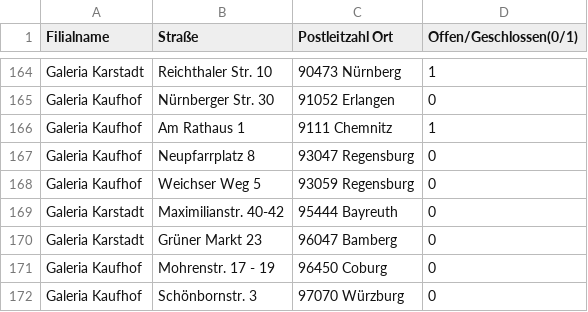
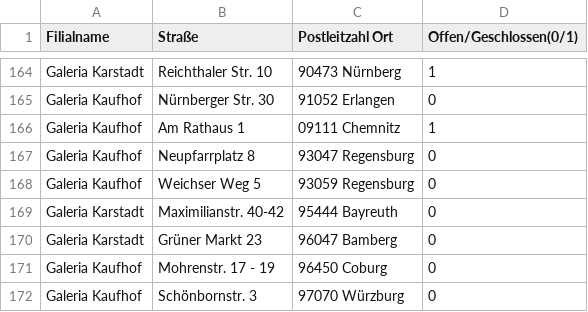
Before and after one commit to tifa365/Galeria-Karstadt-Kaufhof-Filialen, a CSV file: Filialen Galeria Karstadt csv.csv, drawn as a sheet; only a part is shown, gaps mark what is left out.

Commit message:
Update Filialen Galeria Karstadt csv.csv

```diff
--- a/Filialen Galeria Karstadt csv.csv
+++ b/Filialen Galeria Karstadt csv.csv
@@ -165,3 +165,3 @@ Galeria Karstadt,Reichthaler Str. 10,90473 Nürnberg,1
 Galeria Kaufhof,Nürnberger Str. 30,91052 Erlangen,0
-Galeria Kaufhof,Am Rathaus 1,9111 Chemnitz,1
+Galeria Kaufhof,Am Rathaus 1,09111 Chemnitz,1
 Galeria Kaufhof,Neupfarrplatz 8,93047 Regensburg,0
```
